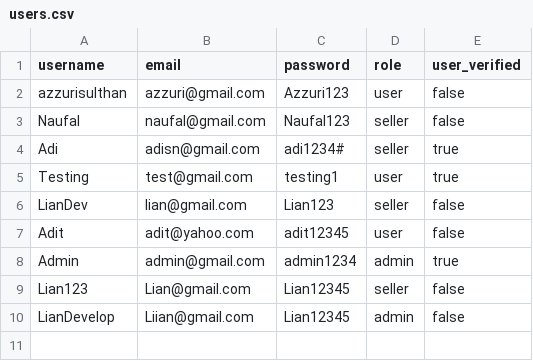
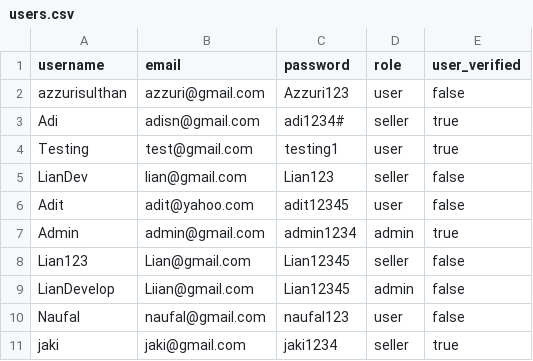
Before and after one commit to Liann-dev/GeoEstate, a CSV file: data/users.csv, drawn as a sheet.

```diff
--- a/data/users.csv
+++ b/data/users.csv
@@ -2,3 +2,2 @@ username,email,password,role,user_verified
 azzurisulthan,azzuri@gmail.com,Azzuri123,user,false
-Naufal,naufal@gmail.com,Naufal123,seller,false
 Adi,adisn@gmail.com,adi1234#,seller,true
@@ -10 +9,3 @@ Lian123,Lian@gmail.com,Lian12345,seller,false
 LianDevelop,Liian@gmail.com,Lian12345,admin,false
+Naufal,naufal@gmail.com,naufal123,user,false
+jaki,jaki@gmail.com,jaki1234,seller,true
```
Also changed, not shown: data/sellreg.csv, 3 other files.
